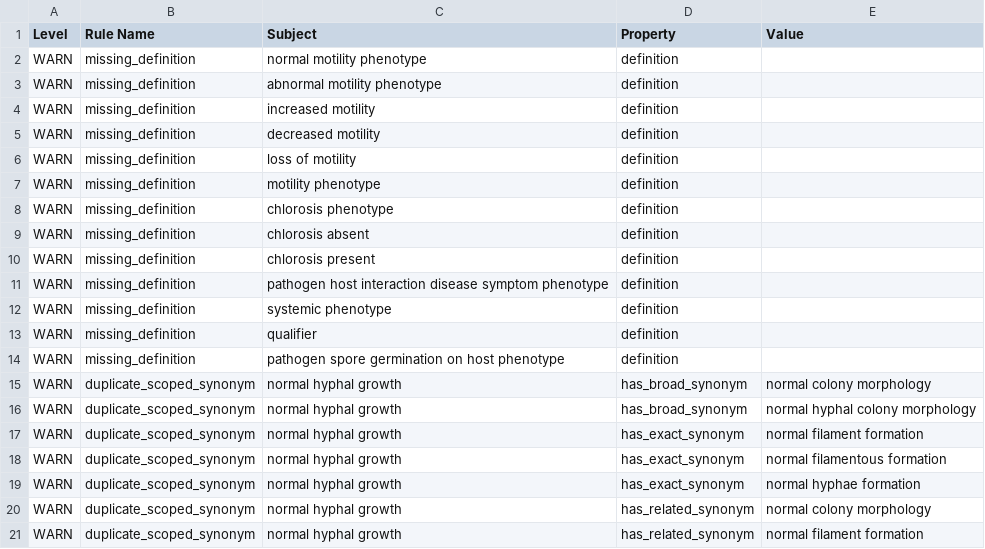
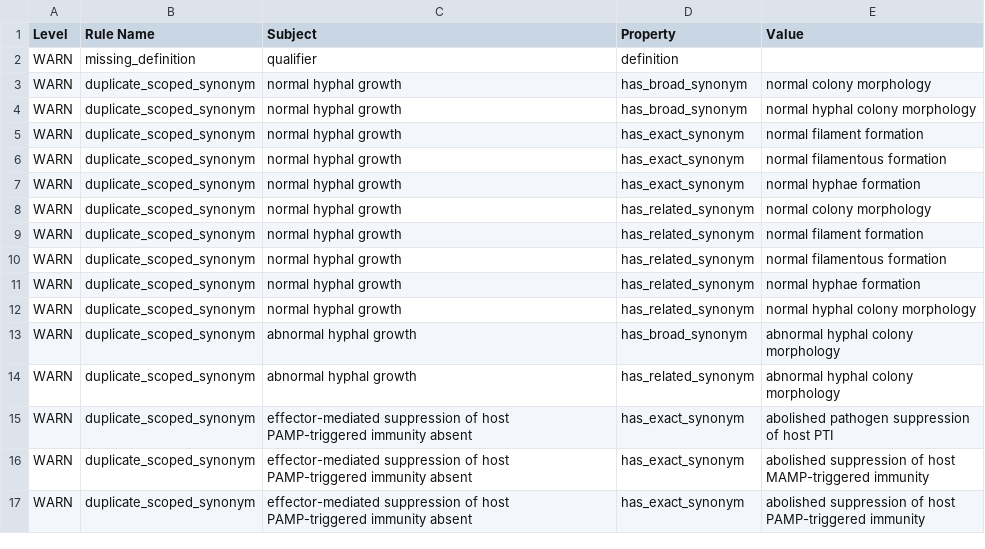
Before and after one commit to PHI-base/phipo, a TSV file: src/ontology/reports/phipo-edit.owl-obo-report.tsv, drawn as a sheet; only a part is shown; the shorter side is filled out with more unchanged rows.

```diff
--- a/src/ontology/reports/phipo-edit.owl-obo-report.tsv
+++ b/src/ontology/reports/phipo-edit.owl-obo-report.tsv
@@ -1,15 +1,3 @@
 Level	Rule Name	Subject	Property	Value
-WARN	missing_definition	normal motility phenotype	definition	
-WARN	missing_definition	abnormal motility phenotype	definition	
-WARN	missing_definition	increased motility	definition	
-WARN	missing_definition	decreased motility	definition	
-WARN	missing_definition	loss of motility	definition	
-WARN	missing_definition	motility phenotype	definition	
-WARN	missing_definition	chlorosis phenotype	definition	
-WARN	missing_definition	chlorosis absent	definition	
-WARN	missing_definition	chlorosis present	definition	
-WARN	missing_definition	pathogen host interaction disease symptom phenotype	definition	
-WARN	missing_definition	systemic phenotype	definition	
 WARN	missing_definition	qualifier	definition	
-WARN	missing_definition	pathogen spore germination on host phenotype	definition	
 WARN	duplicate_scoped_synonym	normal hyphal growth	has_broad_synonym	normal colony morphology
```
Also changed, not shown: 58 other files.
